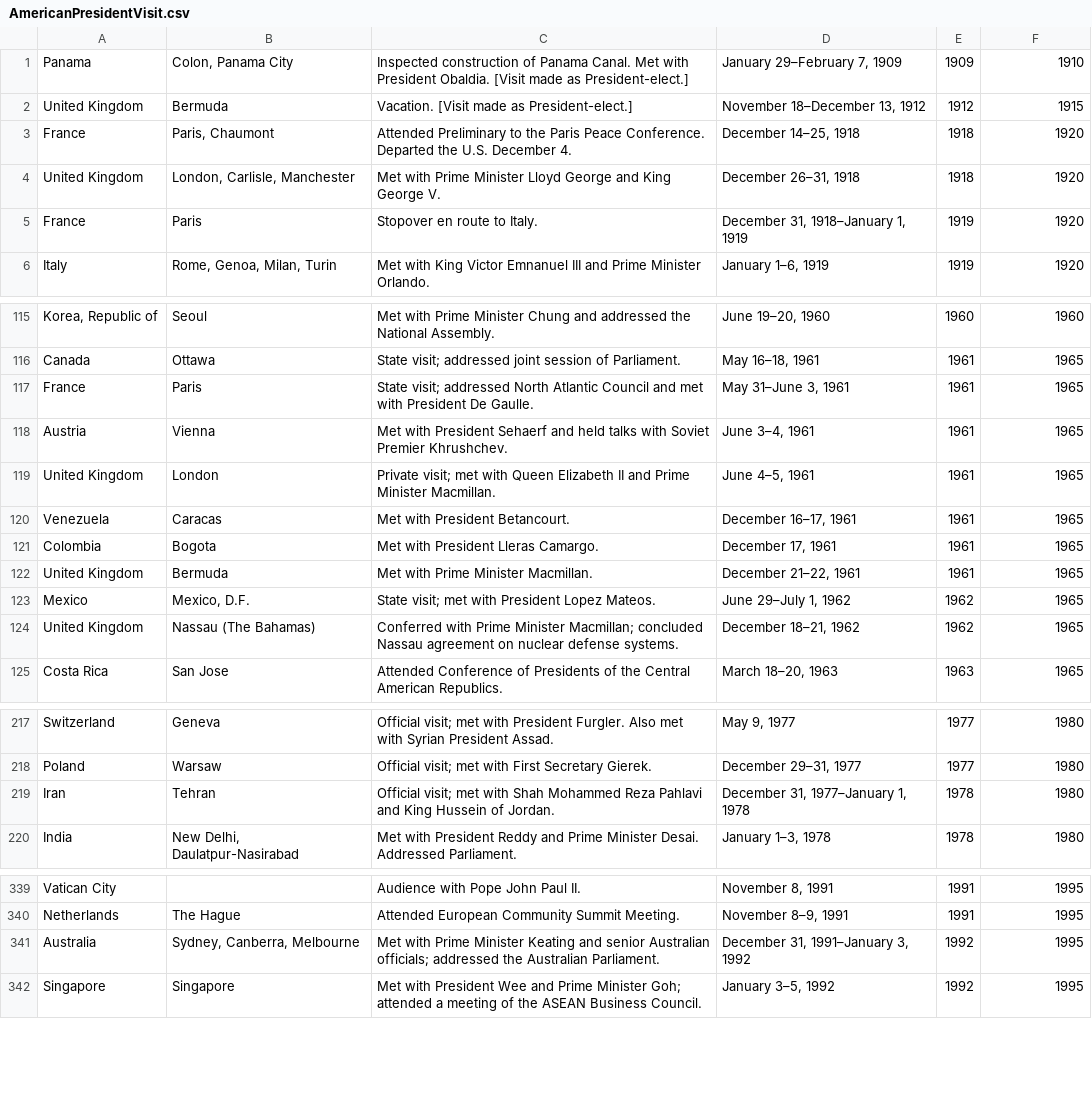
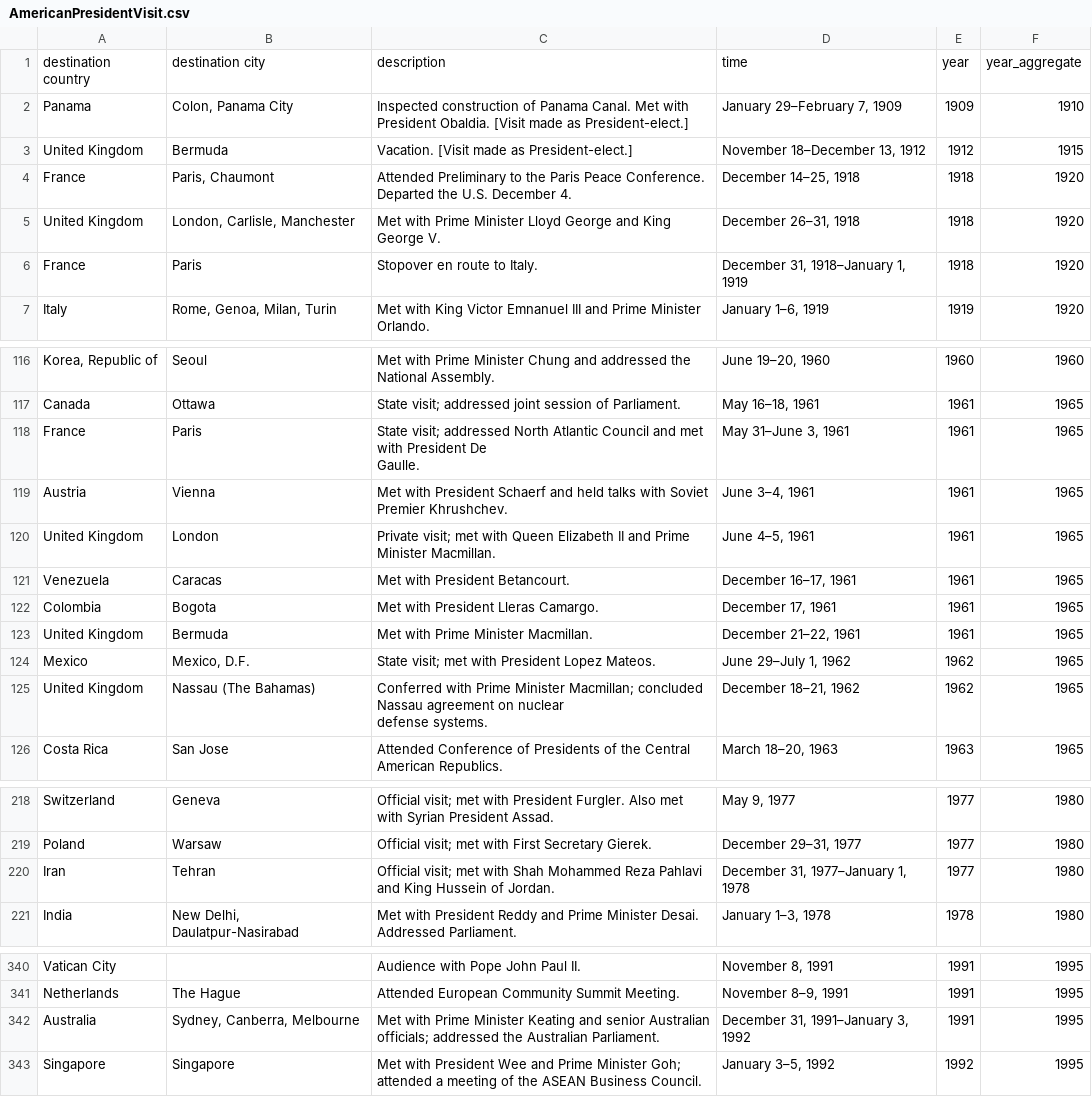
Before and after one commit to macs30122-winter23/final-project-internacia, a CSV file: data/AmericanPresidentVisit.csv, drawn as a sheet; only a part is shown, gaps mark what is left out; addresses are those after the commit; ↵ is a line break in a cell; the diff covers the shown part only; the diff names each change by its address in the sheet, - before the commit and + after, or states it on an @@ line.

```diff
--- a/data/AmericanPresidentVisit.csv
+++ b/data/AmericanPresidentVisit.csv
+row 1: destination country | destination city | description | time | year | year_aggregate
-E6: 1919
+E6: 1918
-C118: …De Gaulle.
+C118: …De ↵ Gaulle.
-C119: …with President Sehaerf and held…
+C119: …with President Schaerf and held…
-C125: …defense systems.
+C125: …defense systems.
-E220: 1978
+E220: 1977
-E342: 1992
+E342: 1991
```
Also changed, not shown: 1 edited cell elsewhere in this file, data/AmericanSecretaryVisit.csv, 49 other files.
